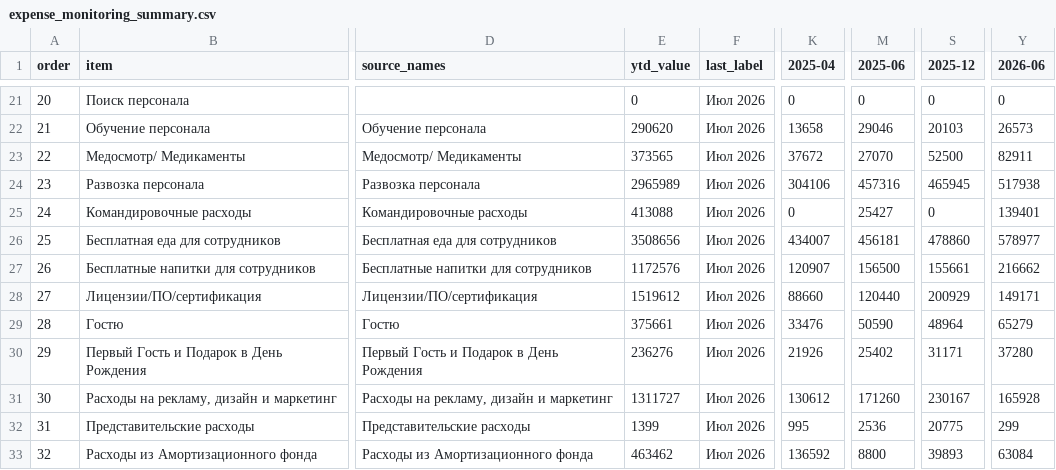
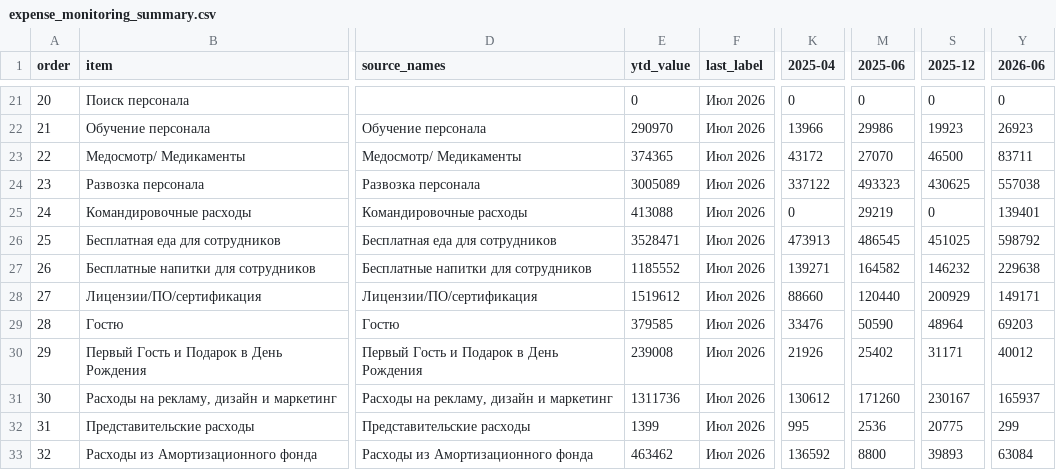
Before and after one commit to s4ir1111-cloud/coffee-dashboard, a CSV file: expense_monitoring_summary.csv, drawn as a sheet; only a part is shown, gaps mark what is left out; the diff covers the shown part only; the diff names each change by its address in the sheet, - before the commit and + after, or states it on an @@ line.

```diff
--- a/expense_monitoring_summary.csv
+++ b/expense_monitoring_summary.csv
-E22 (ytd_value): 290620
+E22 (ytd_value): 290970
-K22 (2025-04): 13658
+K22 (2025-04): 13966
-M22 (2025-06): 29046
+M22 (2025-06): 29986
-S22 (2025-12): 20103
+S22 (2025-12): 19923
-Y22 (2026-06): 26573
+Y22 (2026-06): 26923
-E23 (ytd_value): 373565
+E23 (ytd_value): 374365
-K23 (2025-04): 37672
+K23 (2025-04): 43172
-S23 (2025-12): 52500
+S23 (2025-12): 46500
-Y23 (2026-06): 82911
+Y23 (2026-06): 83711
-E24 (ytd_value): 2965989
+E24 (ytd_value): 3005089
-K24 (2025-04): 304106
+K24 (2025-04): 337122
-M24 (2025-06): 457316
+M24 (2025-06): 493323
-S24 (2025-12): 465945
+S24 (2025-12): 430625
-Y24 (2026-06): 517938
+Y24 (2026-06): 557038
-M25 (2025-06): 25427
+M25 (2025-06): 29219
-E26 (ytd_value): 3508656
+E26 (ytd_value): 3528471
-K26 (2025-04): 434007
+K26 (2025-04): 473913
-M26 (2025-06): 456181
+M26 (2025-06): 486545
-S26 (2025-12): 478860
+S26 (2025-12): 451025
-Y26 (2026-06): 578977
+Y26 (2026-06): 598792
-E27 (ytd_value): 1172576
+E27 (ytd_value): 1185552
-K27 (2025-04): 120907
+K27 (2025-04): 139271
-M27 (2025-06): 156500
+M27 (2025-06): 164582
-S27 (2025-12): 155661
+S27 (2025-12): 146232
-Y27 (2026-06): 216662
+Y27 (2026-06): 229638
-E29 (ytd_value): 375661
+E29 (ytd_value): 379585
-Y29 (2026-06): 65279
+Y29 (2026-06): 69203
-E30 (ytd_value): 236276
+E30 (ytd_value): 239008
-Y30 (2026-06): 37280
+Y30 (2026-06): 40012
-E31 (ytd_value): 1311727
+E31 (ytd_value): 1311736
-Y31 (2026-06): 165928
+Y31 (2026-06): 165937
```
Also changed, not shown: 58 edited cells elsewhere in this file, expense_monitoring_anomalies.csv, 4 other files.
